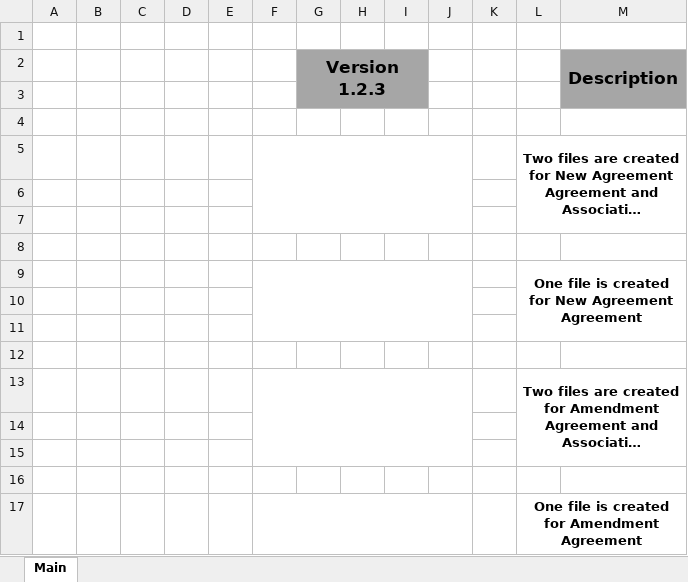
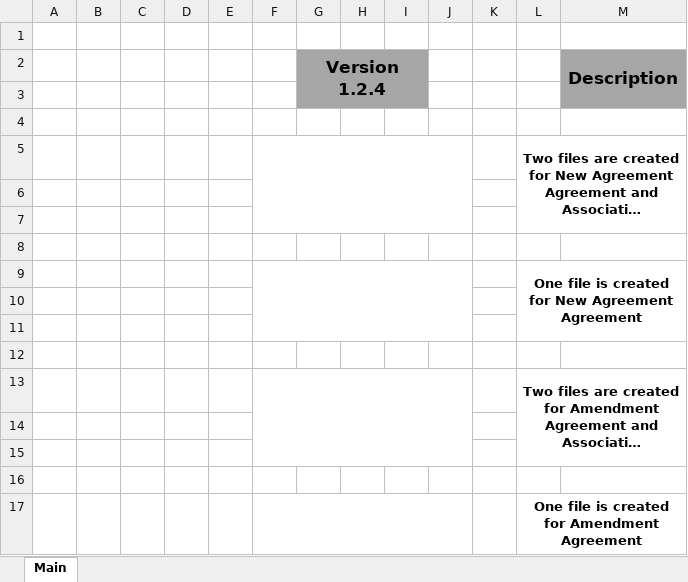
Before and after one commit to Ushadevi-velusamy/ALC, an Excel workbook: Custom Model/Custom Model Master File v1.0.xlsm, sheet Main, drawn as a sheet; long unchanged cells end in …; values as stored, in another font and other column widths than the file's, no borders; charts and pictures not drawn; the diff names each change by its address in the sheet, - before the commit and + after, or states it on an @@ line.

Commit message:
ICMMarkets - New cust

```diff
--- a/Custom Model/Custom Model Master File v1.0.xlsm (sheet Main)
+++ b/Custom Model/Custom Model Master File v1.0.xlsm (sheet Main)
-G2: Version 1.2.3
+G2: Version 1.2.4
```
